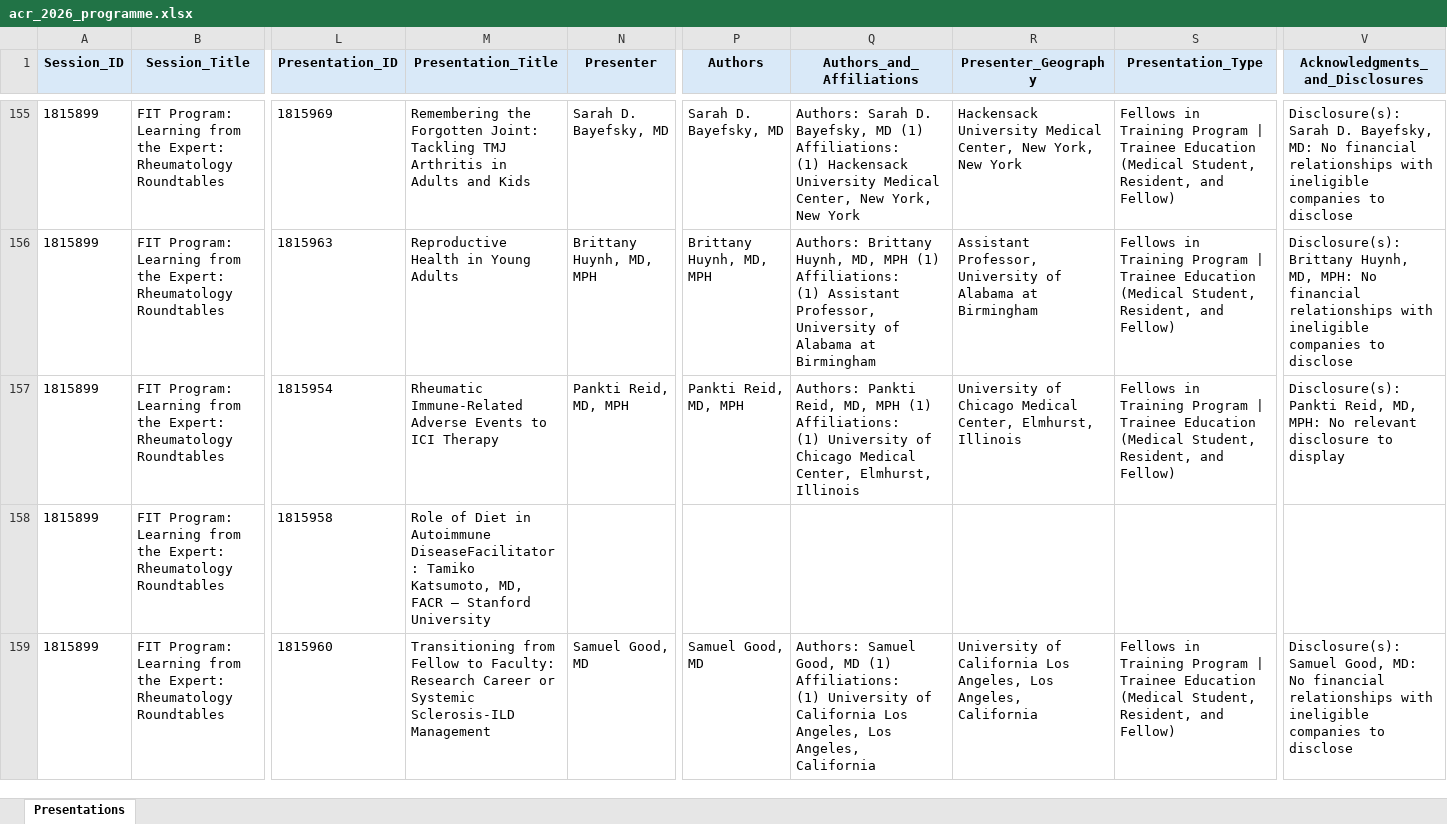
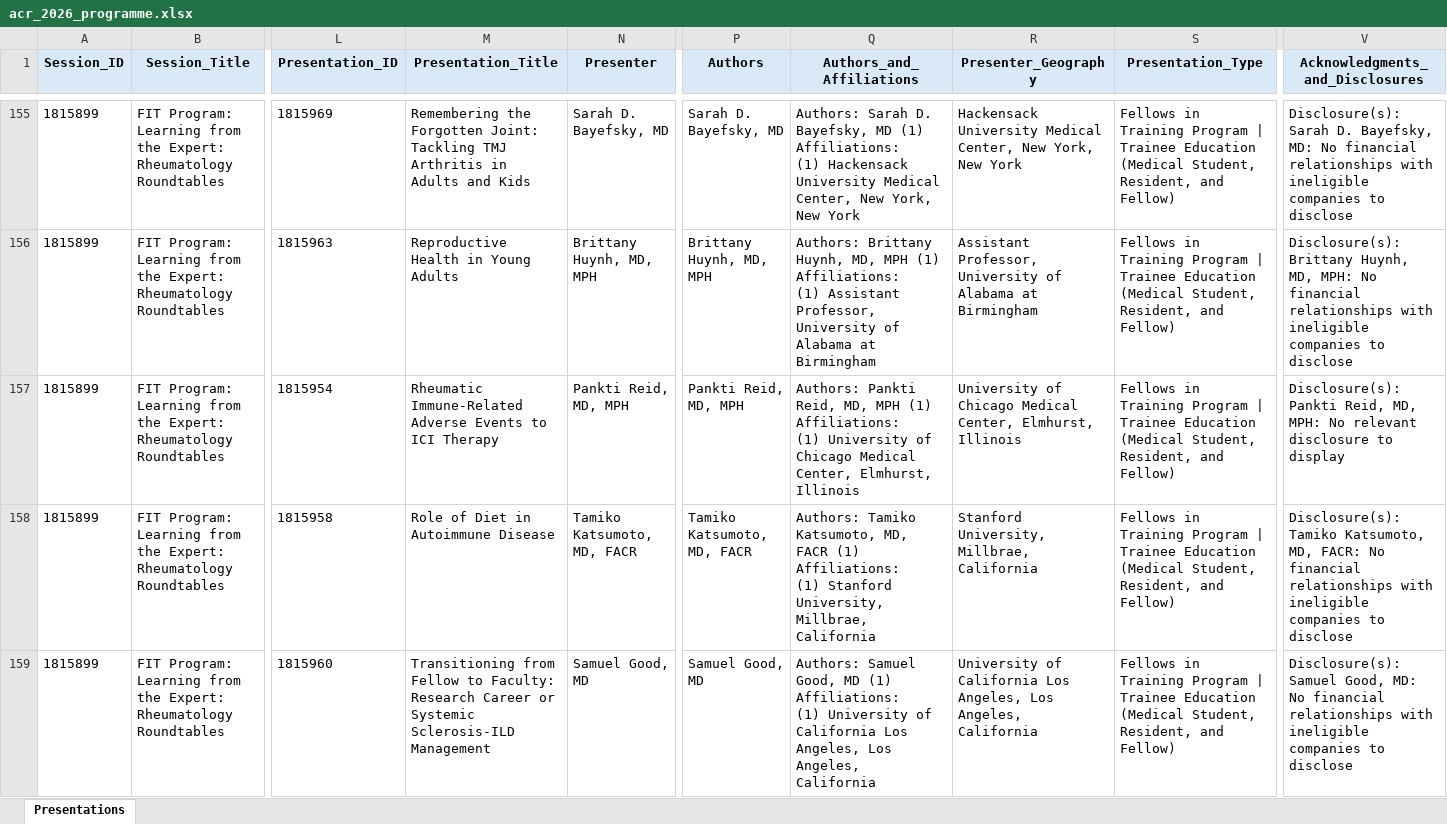
Before and after one commit to saksham-phs/ACR_Scraper, an Excel workbook: output/acr_2026_programme.xlsx, sheet Presentations, drawn as a sheet; only a part is shown, gaps mark what is left out; values as stored, in another font and other column widths than the file's, no borders; ↵ is a line break in a cell; the diff covers the shown part only; the diff names each change by its address in the sheet, - before the commit and + after, or states it on an @@ line.

```diff
--- a/output/acr_2026_programme.xlsx (sheet Presentations)
+++ b/output/acr_2026_programme.xlsx (sheet Presentations)
-M158 (Presentation_Title): …in Autoimmune DiseaseFacilitator: Tamiko Katsumoto, MD, FACR – Stanford University
+M158 (Presentation_Title): …in Autoimmune Disease
-N158 (Presenter): (empty)
+N158 (Presenter): Tamiko Katsumoto, MD, FACR
-P158 (Authors): (empty)
+P158 (Authors): Tamiko Katsumoto, MD, FACR
-Q158 (Authors_and_Affiliations): (empty)
+Q158 (Authors_and_Affiliations): Authors: Tamiko Katsumoto, MD, FACR (1) ↵ Affiliations: ↵ (1) Stanford University, Millbrae, California
-R158 (Presenter_Geography): (empty)
+R158 (Presenter_Geography): Stanford University, Millbrae, California
-S158 (Presentation_Type): (empty)
+S158 (Presentation_Type): Fellows in Training Program | Trainee Education (Medical Student, Resident, and Fellow)
-V158 (Acknowledgments_and_Disclosures): (empty)
+V158 (Acknowledgments_and_Disclosures): Disclosure(s): ↵ Tamiko Katsumoto, MD, FACR: No financial relationships with ineligible companies to disclose
```
Also changed, not shown: 1 removed row and 274 edited cells elsewhere in this sheet, 1 other file.
